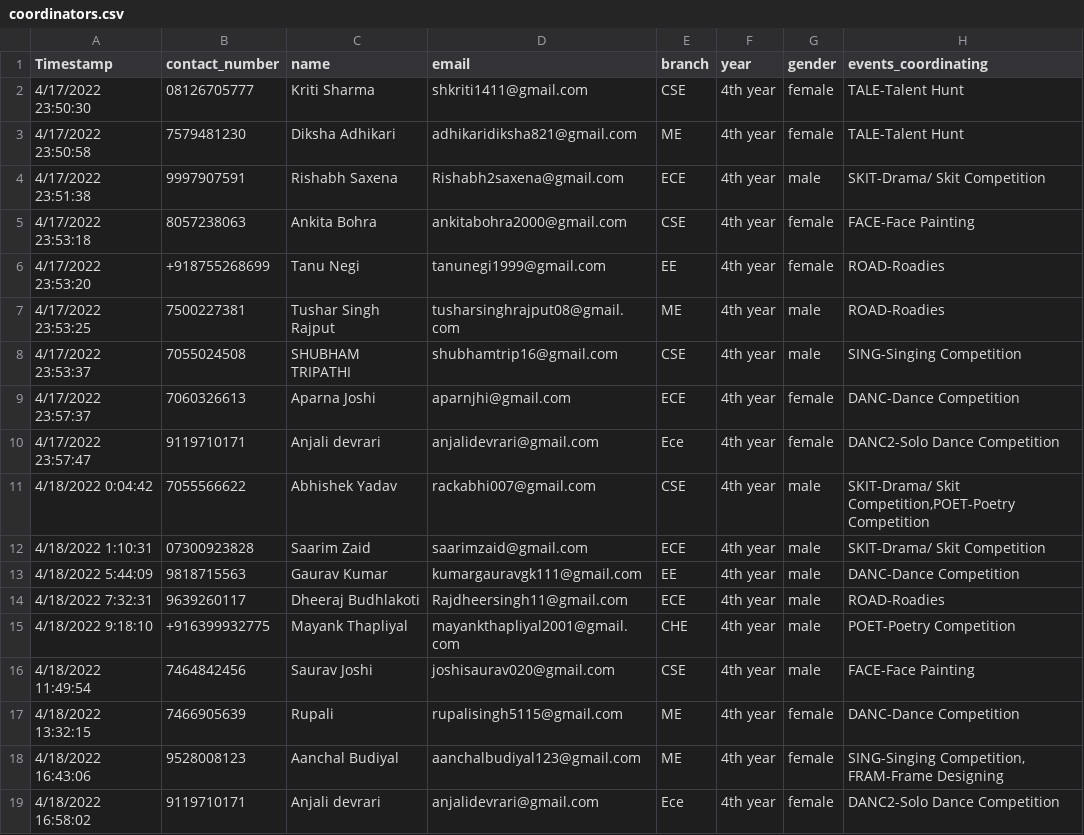
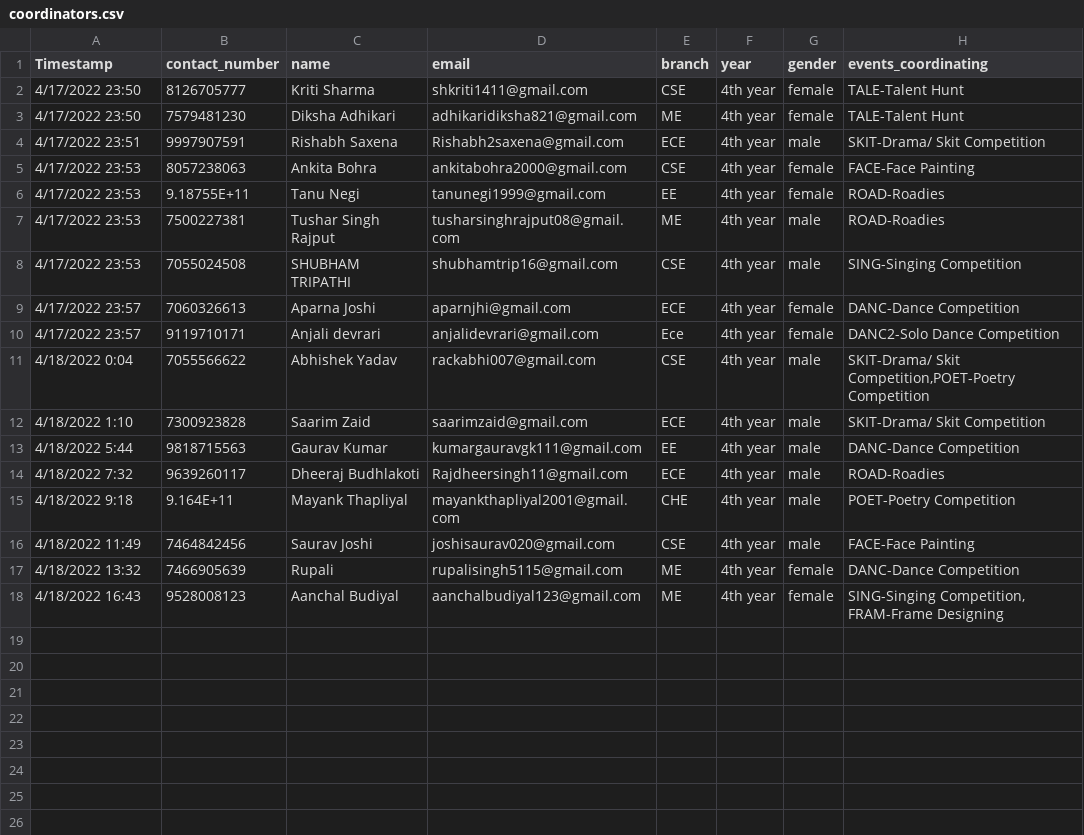
Before and after one commit to Scintilla2k22/Scintilla2k22-backend, a CSV file: backend/static/coordinators.csv, drawn as a sheet.

Commit message:
del entry

```diff
--- a/backend/static/coordinators.csv
+++ b/backend/static/coordinators.csv
@@ -1,19 +1,18 @@
 Timestamp,contact_number,name,email,branch,year,gender,events_coordinating
-4/17/2022 23:50:30,08126705777,Kriti Sharma,shkriti1411@gmail.com,CSE,4th year,female,TALE-Talent Hunt
-4/17/2022 23:50:58,7579481230,Diksha Adhikari ,adhikaridiksha821@gmail.com,ME,4th year,female,TALE-Talent Hunt
-4/17/2022 23:51:38,9997907591,Rishabh Saxena,Rishabh2saxena@gmail.com,ECE,4th year,male,SKIT-Drama/ Skit Competition
-4/17/2022 23:53:18,8057238063,Ankita Bohra,ankitabohra2000@gmail.com, CSE,4th year,female,FACE-Face Painting
-4/17/2022 23:53:20,+918755268699,Tanu Negi,tanunegi1999@gmail.com,EE,4th year,female,ROAD-Roadies
-4/17/2022 23:53:25,7500227381,Tushar Singh Rajput,tusharsinghrajput08@gmail.com,ME,4th year,male,ROAD-Roadies
-4/17/2022 23:53:37,7055024508,SHUBHAM TRIPATHI ,shubhamtrip16@gmail.com,CSE,4th year,male,SING-Singing Competition
-4/17/2022 23:57:37,7060326613,Aparna Joshi ,aparnjhi@gmail.com ,ECE,4th year,female,DANC-Dance Competition
-4/17/2022 23:57:47,9119710171,Anjali devrari,anjalidevrari@gmail.com,Ece,4th year,female,DANC2-Solo Dance Competition
-4/18/2022 0:04:42,7055566622,Abhishek Yadav,rackabhi007@gmail.com,CSE,4th year,male,"SKIT-Drama/ Skit Competition,POET-Poetry Competition"
-4/18/2022 1:10:31,07300923828,Saarim Zaid,saarimzaid@gmail.com,ECE,4th year,male,SKIT-Drama/ Skit Competition
-4/18/2022 5:44:09,9818715563,Gaurav Kumar,kumargauravgk111@gmail.com,EE,4th year,male,DANC-Dance Competition
-4/18/2022 7:32:31,9639260117,Dheeraj Budhlakoti,Rajdheersingh11@gmail.com,ECE,4th year,male,ROAD-Roadies
-4/18/2022 9:18:10,+916399932775,Mayank Thapliyal,mayankthapliyal2001@gmail.com,CHE,4th year,male,POET-Poetry Competition
-4/18/2022 11:49:54,7464842456,Saurav Joshi,joshisaurav020@gmail.com,CSE,4th year,male,FACE-Face Painting
-4/18/2022 13:32:15,7466905639,Rupali ,rupalisingh5115@gmail.com ,ME,4th year,female,DANC-Dance Competition
-4/18/2022 16:43:06,9528008123,Aanchal Budiyal,aanchalbudiyal123@gmail.com,ME,4th year,female,"SING-Singing Competition, FRAM-Frame Designing"
-4/18/2022 16:58:02,9119710171,Anjali devrari,anjalidevrari@gmail.com,Ece,4th year,female,DANC2-Solo Dance Competition
+4/17/2022 23:50,8126705777,Kriti Sharma,shkriti1411@gmail.com,CSE,4th year,female,TALE-Talent Hunt
+4/17/2022 23:50,7579481230,Diksha Adhikari ,adhikaridiksha821@gmail.com,ME,4th year,female,TALE-Talent Hunt
+4/17/2022 23:51,9997907591,Rishabh Saxena,Rishabh2saxena@gmail.com,ECE,4th year,male,SKIT-Drama/ Skit Competition
+4/17/2022 23:53,8057238063,Ankita Bohra,ankitabohra2000@gmail.com, CSE,4th year,female,FACE-Face Painting
+4/17/2022 23:53,9.18755E+11,Tanu Negi,tanunegi1999@gmail.com,EE,4th year,female,ROAD-Roadies
+4/17/2022 23:53,7500227381,Tushar Singh Rajput,tusharsinghrajput08@gmail.com,ME,4th year,male,ROAD-Roadies
+4/17/2022 23:53,7055024508,SHUBHAM TRIPATHI ,shubhamtrip16@gmail.com,CSE,4th year,male,SING-Singing Competition
+4/17/2022 23:57,7060326613,Aparna Joshi ,aparnjhi@gmail.com ,ECE,4th year,female,DANC-Dance Competition
+4/17/2022 23:57,9119710171,Anjali devrari,anjalidevrari@gmail.com,Ece,4th year,female,DANC2-Solo Dance Competition
+4/18/2022 0:04,7055566622,Abhishek Yadav,rackabhi007@gmail.com,CSE,4th year,male,"SKIT-Drama/ Skit Competition,POET-Poetry Competition"
+4/18/2022 1:10,7300923828,Saarim Zaid,saarimzaid@gmail.com,ECE,4th year,male,SKIT-Drama/ Skit Competition
+4/18/2022 5:44,9818715563,Gaurav Kumar,kumargauravgk111@gmail.com,EE,4th year,male,DANC-Dance Competition
+4/18/2022 7:32,9639260117,Dheeraj Budhlakoti,Rajdheersingh11@gmail.com,ECE,4th year,male,ROAD-Roadies
+4/18/2022 9:18,9.164E+11,Mayank Thapliyal,mayankthapliyal2001@gmail.com,CHE,4th year,male,POET-Poetry Competition
+4/18/2022 11:49,7464842456,Saurav Joshi,joshisaurav020@gmail.com,CSE,4th year,male,FACE-Face Painting
+4/18/2022 13:32,7466905639,Rupali ,rupalisingh5115@gmail.com ,ME,4th year,female,DANC-Dance Competition
+4/18/2022 16:43,9528008123,Aanchal Budiyal,aanchalbudiyal123@gmail.com,ME,4th year,female,"SING-Singing Competition, FRAM-Frame Designing"
```
Also changed, not shown: 1 other file.
